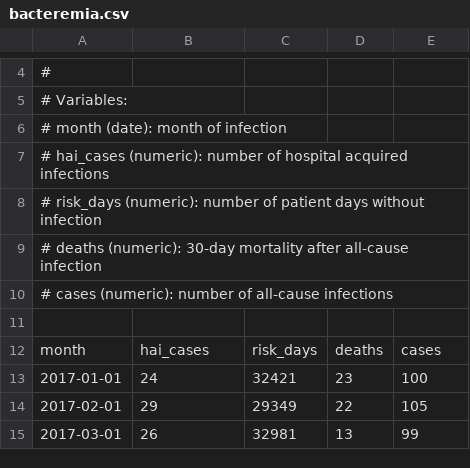
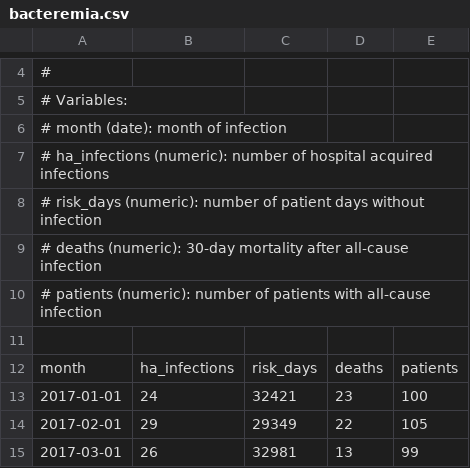
Before and after one commit to anhoej/spc4hc, a CSV file: data/bacteremia.csv, drawn as a sheet; only a part is shown, gaps mark what is left out.

```diff
--- a/data/bacteremia.csv
+++ b/data/bacteremia.csv
@@ -6,8 +6,8 @@
 #  month (date): month of infection
-#  hai_cases (numeric): number of hospital acquired infections
+#  ha_infections (numeric): number of hospital acquired infections
 #  risk_days (numeric): number of patient days without infection
 #  deaths (numeric): 30-day mortality after all-cause infection
-#  cases (numeric): number of all-cause infections
+#  patients (numeric): number of patients with all-cause infection
 
-month,hai_cases,risk_days,deaths,cases
+month,ha_infections,risk_days,deaths,patients
 2017-01-01,24,32421,23,100
```
Also changed, not shown: input/limit_formulas.tsv, 50 other files.
